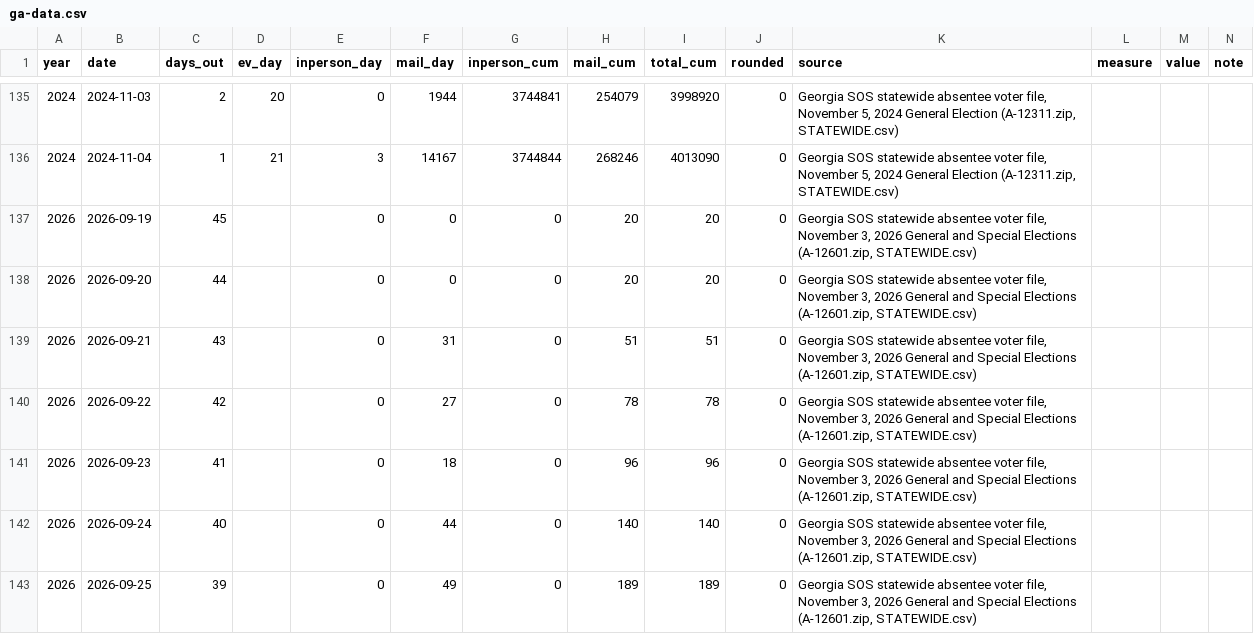
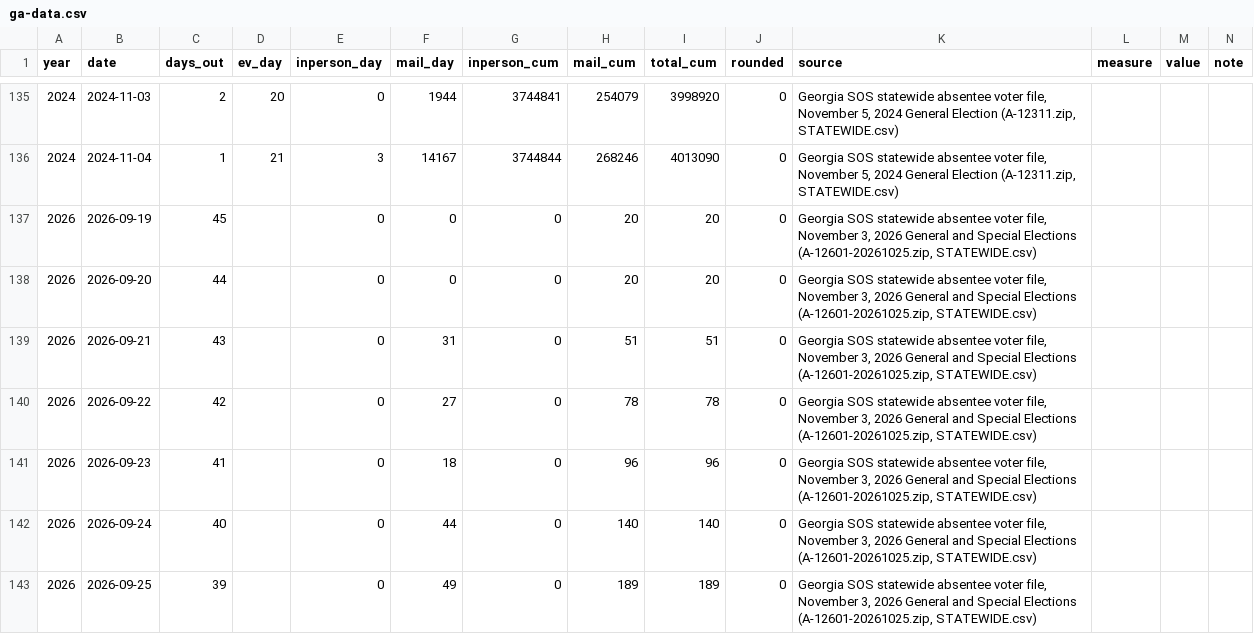
Before and after one commit to sethjlevyhub/fl-early-vote, a CSV file: site/ga-data.csv, drawn as a sheet; only a part is shown, gaps mark what is left out; the diff covers the shown part only.

```diff
--- a/site/ga-data.csv
+++ b/site/ga-data.csv
@@ -136,8 +136,8 @@ year,date,days_out,ev_day,inperson_day,mail_day,inperson_cum,mail_cum,total_cum,
 2024,2024-11-04,1,21,3,14167,3744844,268246,4013090,0,"Georgia SOS statewide absentee voter file, November 5, 2024 General Election (A-12311.zip, STATEWIDE.csv)",,,
-2026,2026-09-19,45,,0,0,0,20,20,0,"Georgia SOS statewide absentee voter file, November 3, 2026 General and Special Elections (A-12601.zip, STATEWIDE.csv)",,,
-2026,2026-09-20,44,,0,0,0,20,20,0,"Georgia SOS statewide absentee voter file, November 3, 2026 General and Special Elections (A-12601.zip, STATEWIDE.csv)",,,
-2026,2026-09-21,43,,0,31,0,51,51,0,"Georgia SOS statewide absentee voter file, November 3, 2026 General and Special Elections (A-12601.zip, STATEWIDE.csv)",,,
-2026,2026-09-22,42,,0,27,0,78,78,0,"Georgia SOS statewide absentee voter file, November 3, 2026 General and Special Elections (A-12601.zip, STATEWIDE.csv)",,,
-2026,2026-09-23,41,,0,18,0,96,96,0,"Georgia SOS statewide absentee voter file, November 3, 2026 General and Special Elections (A-12601.zip, STATEWIDE.csv)",,,
-2026,2026-09-24,40,,0,44,0,140,140,0,"Georgia SOS statewide absentee voter file, November 3, 2026 General and Special Elections (A-12601.zip, STATEWIDE.csv)",,,
-2026,2026-09-25,39,,0,49,0,189,189,0,"Georgia SOS statewide absentee voter file, November 3, 2026 General and Special Elections (A-12601.zip, STATEWIDE.csv)",,,
+2026,2026-09-19,45,,0,0,0,20,20,0,"Georgia SOS statewide absentee voter file, November 3, 2026 General and Special Elections (A-12601-20261025.zip, STATEWIDE.csv)",,,
+2026,2026-09-20,44,,0,0,0,20,20,0,"Georgia SOS statewide absentee voter file, November 3, 2026 General and Special Elections (A-12601-20261025.zip, STATEWIDE.csv)",,,
+2026,2026-09-21,43,,0,31,0,51,51,0,"Georgia SOS statewide absentee voter file, November 3, 2026 General and Special Elections (A-12601-20261025.zip, STATEWIDE.csv)",,,
+2026,2026-09-22,42,,0,27,0,78,78,0,"Georgia SOS statewide absentee voter file, November 3, 2026 General and Special Elections (A-12601-20261025.zip, STATEWIDE.csv)",,,
+2026,2026-09-23,41,,0,18,0,96,96,0,"Georgia SOS statewide absentee voter file, November 3, 2026 General and Special Elections (A-12601-20261025.zip, STATEWIDE.csv)",,,
+2026,2026-09-24,40,,0,44,0,140,140,0,"Georgia SOS statewide absentee voter file, November 3, 2026 General and Special Elections (A-12601-20261025.zip, STATEWIDE.csv)",,,
+2026,2026-09-25,39,,0,49,0,189,189,0,"Georgia SOS statewide absentee voter file, November 3, 2026 General and Special Elections (A-12601-20261025.zip, STATEWIDE.csv)",,,
```
Also changed, not shown: 1 added row and 79 edited cells elsewhere in this file, 2 other files.
